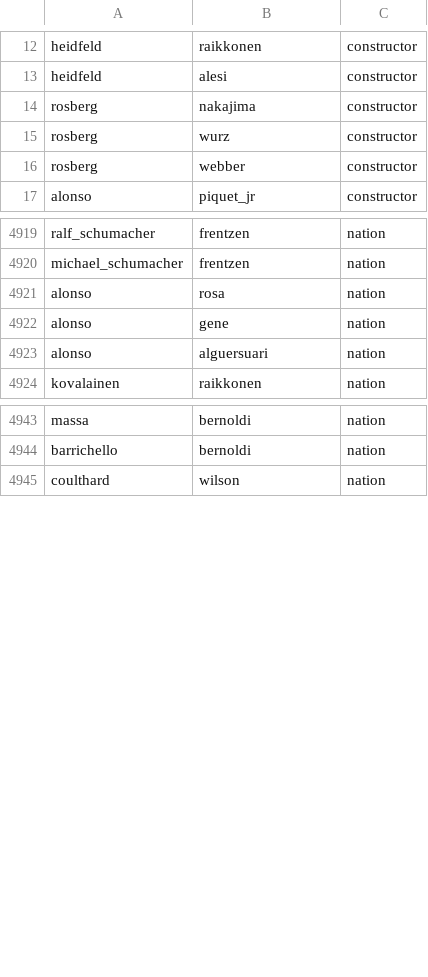
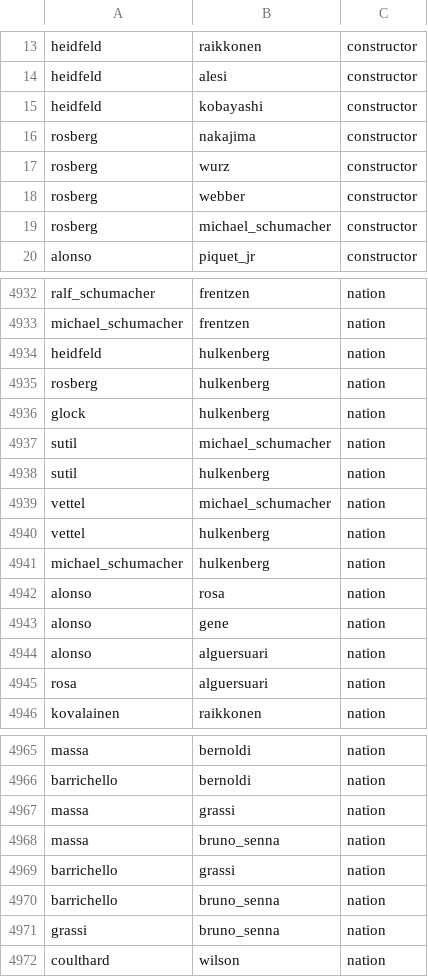
Before and after one commit to yogi-coyote/f1-driver-network-dataset, a CSV file: data/f1_edges_1950-10.csv, drawn as a sheet; only a part is shown, gaps mark what is left out; the diff covers the shown part only.

```diff
--- a/data/f1_edges_1950-10.csv
+++ b/data/f1_edges_1950-10.csv
@@ -13,2 +14,3 @@ heidfeld,raikkonen,constructor
 heidfeld,alesi,constructor
+heidfeld,kobayashi,constructor
 rosberg,nakajima,constructor
@@ -16,2 +18,3 @@ rosberg,wurz,constructor
 rosberg,webber,constructor
+rosberg,michael_schumacher,constructor
 alonso,piquet_jr,constructor
@@ -4920,2 +4933,10 @@ ralf_schumacher,frentzen,nation
 michael_schumacher,frentzen,nation
+heidfeld,hulkenberg,nation
+rosberg,hulkenberg,nation
+glock,hulkenberg,nation
+sutil,michael_schumacher,nation
+sutil,hulkenberg,nation
+vettel,michael_schumacher,nation
+vettel,hulkenberg,nation
+michael_schumacher,hulkenberg,nation
 alonso,rosa,nation
@@ -4923,2 +4944,3 @@ alonso,gene,nation
 alonso,alguersuari,nation
+rosa,alguersuari,nation
 kovalainen,raikkonen,nation
@@ -4944,2 +4966,7 @@ massa,bernoldi,nation
 barrichello,bernoldi,nation
+massa,grassi,nation
+massa,bruno_senna,nation
+barrichello,grassi,nation
+barrichello,bruno_senna,nation
+grassi,bruno_senna,nation
 coulthard,wilson,nation
```
Also changed, not shown: 12 added rows elsewhere in this file, data/f1_edges_1950-70.csv, data/f1_edges_1950-80.csv, 12 other files.
